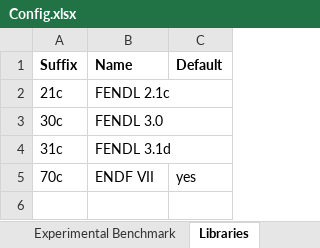
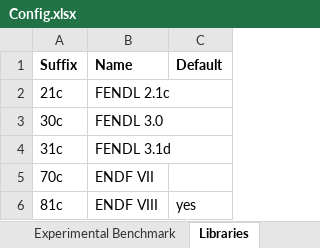
Before and after one commit to JADE-V-V/JADE, an Excel workbook: Config.xlsx, sheet Libraries, drawn as a sheet; values as stored, in another font and other column widths than the file's, no borders; the diff names each change by its address in the sheet, - before the commit and + after, or states it on an @@ line.

```diff
--- a/Config.xlsx (sheet Libraries)
+++ b/Config.xlsx (sheet Libraries)
-C5 (Default): yes
+C5 (Default): (empty)
+row 6: 81c | ENDF VIII | yes
```
Also changed, not shown: 9 other files.
